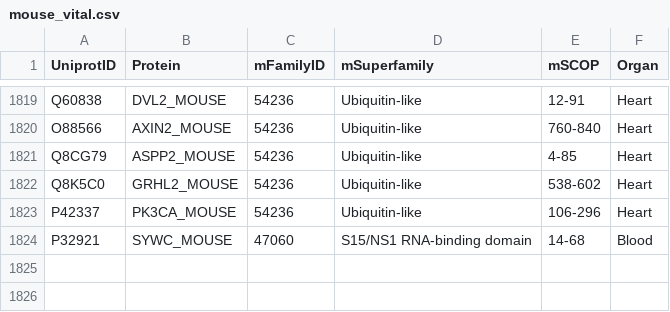
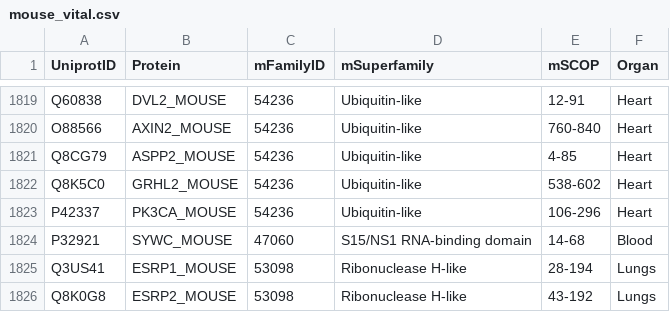
Before and after one commit to tengann/IAV-Host-PPI-Database, a CSV file: Cleaned Dataset/mouse_vital.csv (was excel/mouse_vital.csv), drawn as a sheet; only a part is shown, gaps mark what is left out; the diff names each change by its address in the sheet, - before the commit and + after, or states it on an @@ line.

Commit message:
Cleaned datasets

```diff
--- a/excel/mouse_vital.csv
+++ b/Cleaned Dataset/mouse_vital.csv
+row 1825: Q3US41 | ESRP1_MOUSE | 53098 | Ribonuclease H-like | 28-194 | Lungs
+row 1826: Q8K0G8 | ESRP2_MOUSE | 53098 | Ribonuclease H-like | 43-192 | Lungs
```
Also changed, not shown: 28 other files.
